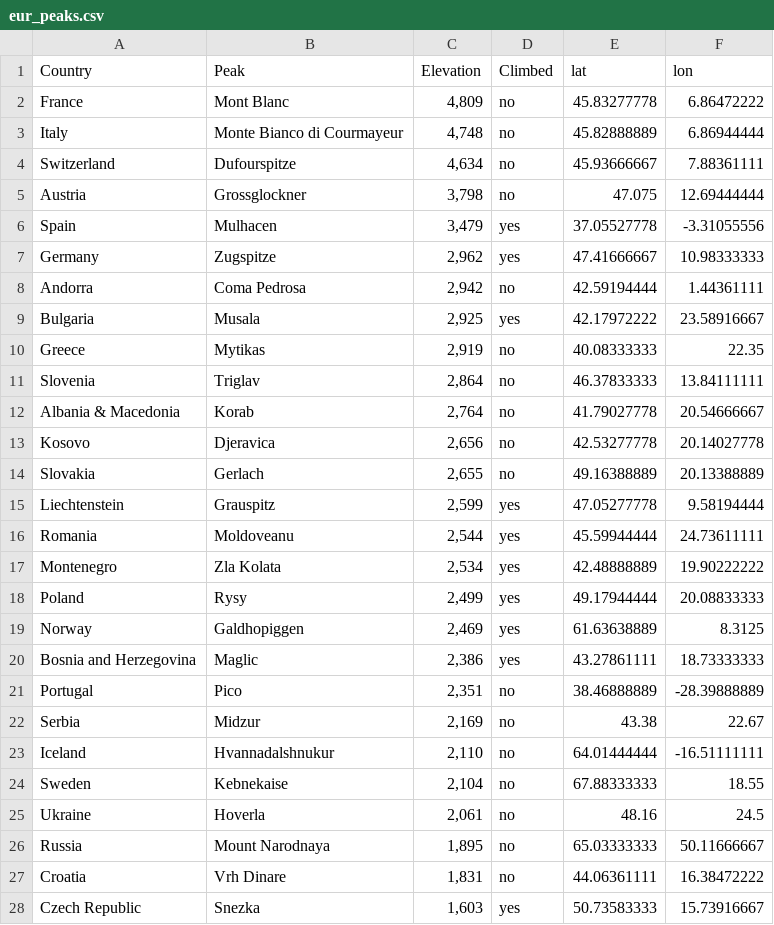
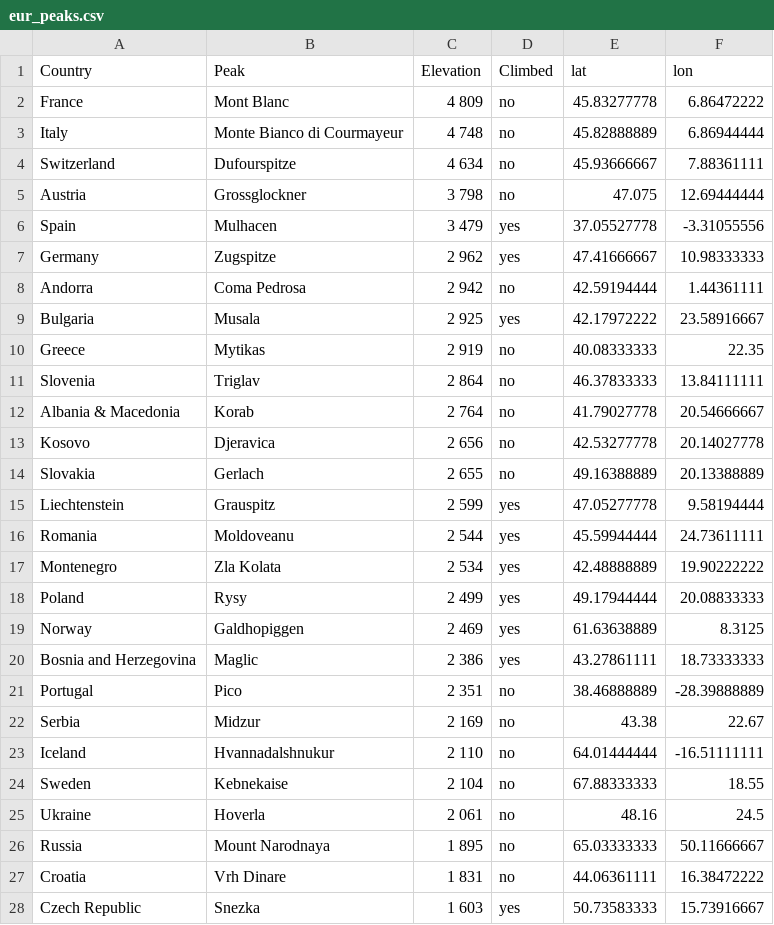
Before and after one commit to MichalOleszak/EuropeHighestPeaks, a CSV file: data/eur_peaks.csv, drawn as a sheet; only a part is shown; the diff covers the shown part only.

```diff
--- a/data/eur_peaks.csv
+++ b/data/eur_peaks.csv
@@ -1,28 +1,28 @@
 Country;Peak;Elevation;Climbed;lat;lon
-France;Mont Blanc;4,809;no;45.83277778;6.86472222
-Italy;Monte Bianco di Courmayeur;4,748;no;45.82888889;6.86944444
-Switzerland;Dufourspitze;4,634;no;45.93666667;7.88361111
-Austria;Grossglockner;3,798;no;47.075;12.69444444
-Spain;Mulhacen;3,479;yes;37.05527778;-3.31055556
-Germany;Zugspitze;2,962;yes;47.41666667;10.98333333
-Andorra;Coma Pedrosa;2,942;no;42.59194444;1.44361111
-Bulgaria;Musala;2,925;yes;42.17972222;23.58916667
-Greece;Mytikas;2,919;no;40.08333333;22.35
-Slovenia;Triglav;2,864;no;46.37833333;13.84111111
-Albania & Macedonia;Korab;2,764;no;41.79027778;20.54666667
-Kosovo;Djeravica;2,656;no;42.53277778;20.14027778
-Slovakia;Gerlach;2,655;no;49.16388889;20.13388889
-Liechtenstein;Grauspitz;2,599;yes;47.05277778;9.58194444
-Romania;Moldoveanu;2,544;yes;45.59944444;24.73611111
-Montenegro;Zla Kolata;2,534;yes;42.48888889;19.90222222
-Poland;Rysy;2,499;yes;49.17944444;20.08833333
-Norway;Galdhopiggen;2,469;yes;61.63638889;8.3125
-Bosnia and Herzegovina;Maglic;2,386;yes;43.27861111;18.73333333
-Portugal;Pico;2,351;no;38.46888889;-28.39888889
-Serbia;Midzur;2,169;no;43.38;22.67
-Iceland;Hvannadalshnukur;2,110;no;64.01444444;-16.51111111
-Sweden;Kebnekaise;2,104;no;67.88333333;18.55
-Ukraine;Hoverla;2,061;no;48.16;24.5
-Russia;Mount Narodnaya;1,895;no;65.03333333;50.11666667
-Croatia;Vrh Dinare;1,831;no;44.06361111;16.38472222
-Czech Republic;Snezka;1,603;yes;50.73583333;15.73916667
+France;Mont Blanc;4 809;no;45.83277778;6.86472222
+Italy;Monte Bianco di Courmayeur;4 748;no;45.82888889;6.86944444
+Switzerland;Dufourspitze;4 634;no;45.93666667;7.88361111
+Austria;Grossglockner;3 798;no;47.075;12.69444444
+Spain;Mulhacen;3 479;yes;37.05527778;-3.31055556
+Germany;Zugspitze;2 962;yes;47.41666667;10.98333333
+Andorra;Coma Pedrosa;2 942;no;42.59194444;1.44361111
+Bulgaria;Musala;2 925;yes;42.17972222;23.58916667
+Greece;Mytikas;2 919;no;40.08333333;22.35
+Slovenia;Triglav;2 864;no;46.37833333;13.84111111
+Albania & Macedonia;Korab;2 764;no;41.79027778;20.54666667
+Kosovo;Djeravica;2 656;no;42.53277778;20.14027778
+Slovakia;Gerlach;2 655;no;49.16388889;20.13388889
+Liechtenstein;Grauspitz;2 599;yes;47.05277778;9.58194444
+Romania;Moldoveanu;2 544;yes;45.59944444;24.73611111
+Montenegro;Zla Kolata;2 534;yes;42.48888889;19.90222222
+Poland;Rysy;2 499;yes;49.17944444;20.08833333
+Norway;Galdhopiggen;2 469;yes;61.63638889;8.3125
+Bosnia and Herzegovina;Maglic;2 386;yes;43.27861111;18.73333333
+Portugal;Pico;2 351;no;38.46888889;-28.39888889
+Serbia;Midzur;2 169;no;43.38;22.67
+Iceland;Hvannadalshnukur;2 110;no;64.01444444;-16.51111111
+Sweden;Kebnekaise;2 104;no;67.88333333;18.55
+Ukraine;Hoverla;2 061;no;48.16;24.5
+Russia;Mount Narodnaya;1 895;no;65.03333333;50.11666667
+Croatia;Vrh Dinare;1 831;no;44.06361111;16.38472222
+Czech Republic;Snezka;1 603;yes;50.73583333;15.73916667
```
Also changed, not shown: 5 edited cells elsewhere in this file, 1 other file.
